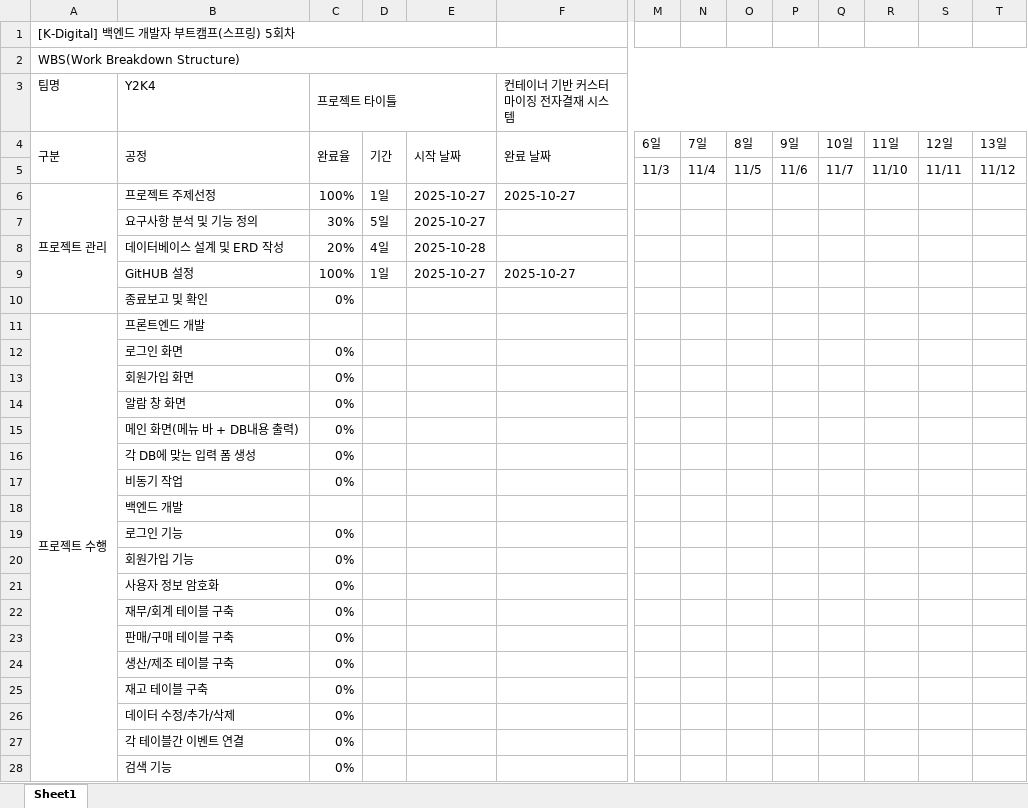
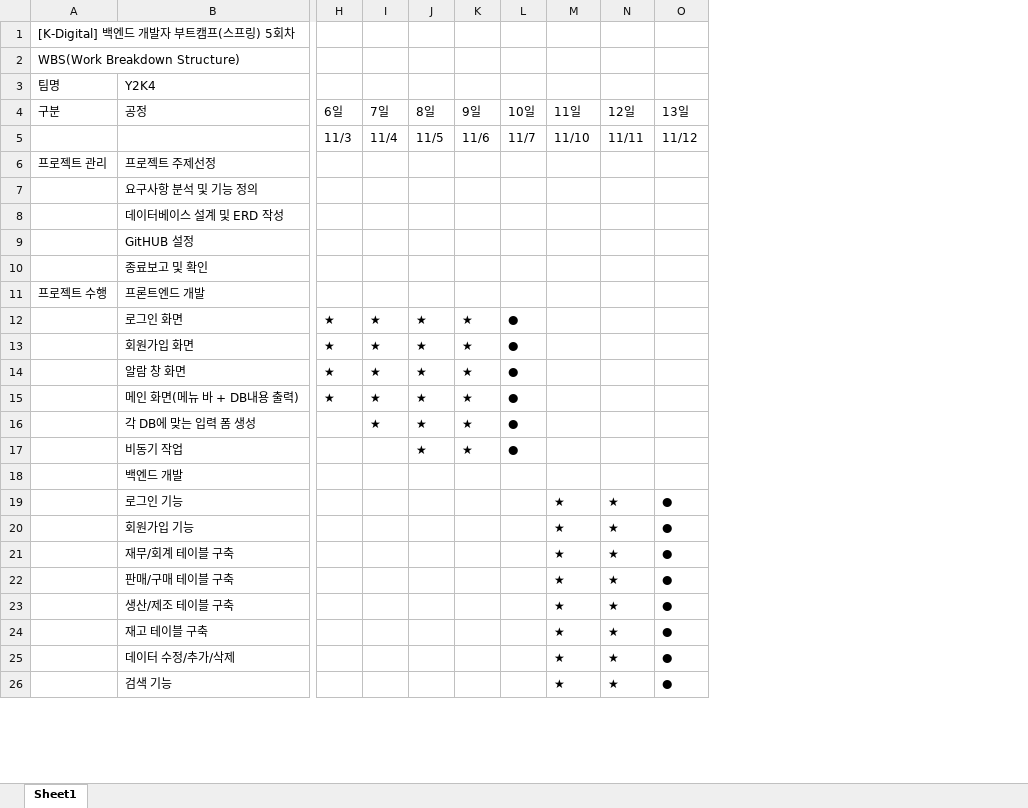
Before and after one commit to wsyoo9999/Spring05_Team2_y2k4_FINAL-PJT, an Excel workbook: 최종산출물/2. WBS/y2k4 간트 10_30.xlsx, sheet Sheet1, drawn as a sheet; only a part is shown, gaps mark what is left out; values as stored, in another font and other column widths than the file's, no cell formats; removed rows and columns are numbered as before the commit, all else as after; rows hold the shown columns only; the diff covers the shown part only; the diff names each change by its address in the sheet, - before the commit and + after, or states it on an @@ line.

```diff
--- a/최종산출물/2. WBS/y2k4 간트 10_30.xlsx (sheet Sheet1)
+++ b/최종산출물/2. WBS/y2k4 간트 10_30.xlsx (sheet Sheet1)
-column C (프로젝트 타이틀), rows 4-20: 완료율 |  | 100% | 30% | 20% | 100% | 0% |  | 0% | 0% | 0% | 0% | 0% | 0% |  | 0% | 0%; rows 22-26: all 0%; row 28: 0%
-column D, rows 4-9: 기간 |  | 1일 | 5일 | 4일 | 1일
-column E, rows 4-9: 시작 날짜 |  | 2025-10-27 | 2025-10-27 | 2025-10-28 | 2025-10-27
-column F (컨테이너 기반 커스터마이징 전자결재 시스템), rows 4-9: 완료 날짜 |  | 2025-10-27 |  |  | 2025-10-27
-A1:E1 merged
-A2:AF2 merged
-A4:A5 merged
-B4:B5 merged
-A6:A10 merged
-A11:A42 merged
-H12:H15: (empty)
+H12:H15: ★
-I12:I16: (empty)
+I12:I16: ★
-J12:J17: (empty)
+J12:J17: ★
-K12:K17: (empty)
+K12:K17: ★
-L12:L17: (empty)
+L12:L17: ●
-M19:M20: (empty)
+M19:M20: ★
-N19:N20: (empty)
+N19:N20: ★
-O19:O20: (empty)
+O19:O20: ●
-row 21:  | 사용자 정보 암호화 | 0%
-M21:M25: (empty)
+M21:M25: ★
-N21:N25: (empty)
+N21:N25: ★
-O21:O25: (empty)
+O21:O25: ●
-row 27:  | 각 테이블간 이벤트 연결 | 0%
-M26: (empty)
+M26: ★
-N26: (empty)
+N26: ★
-O26: (empty)
+O26: ●
```
Also changed, not shown: 8 added rows, 2 removed rows, 1 removed column, 32 edited cells and merged cells elsewhere in this sheet, cell formats, 1 other file.
